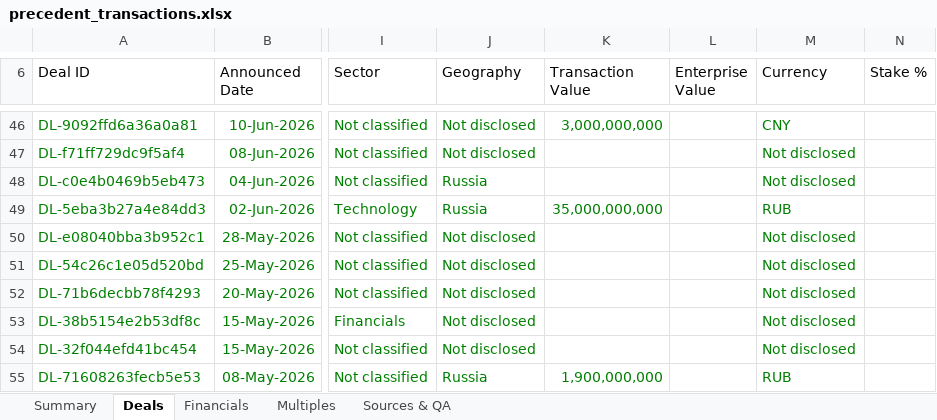
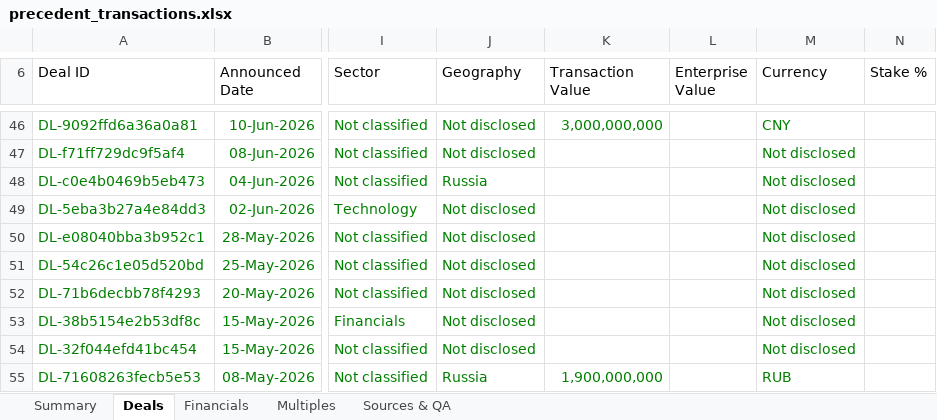
Before and after one commit to irisaurum/deal-markets-copilot, an Excel workbook: output/precedent_transactions.xlsx, sheet Deals, drawn as a sheet; only a part is shown, gaps mark what is left out; values as stored, in another font and other column widths than the file's, no borders; table styles not drawn; the diff names each change by its address in the sheet, - before the commit and + after, or states it on an @@ line.

```diff
--- a/output/precedent_transactions.xlsx (sheet Deals)
+++ b/output/precedent_transactions.xlsx (sheet Deals)
-J49 (Geography): Russia
+J49 (Geography): Not disclosed
-K49 (Transaction Value): 35,000,000,000
+K49 (Transaction Value): (empty)
-M49 (Currency): RUB
+M49 (Currency): Not disclosed
```
Also changed, not shown: sheet Summary, sheet Multiples, 5 other files.
